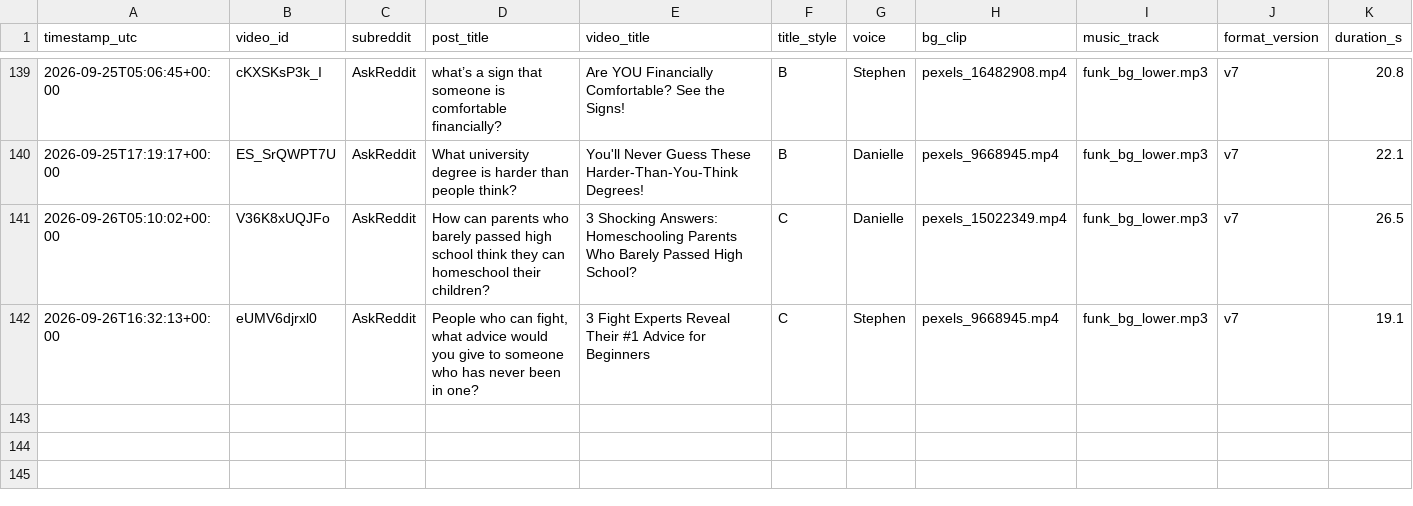
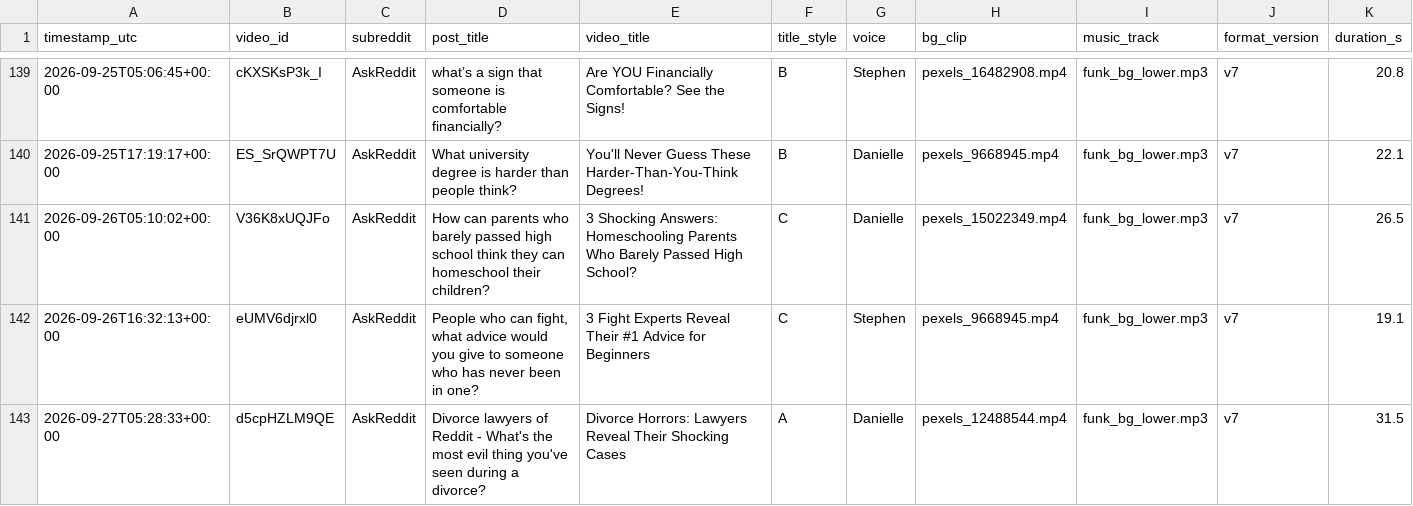
Before and after one commit to kaigg96/reddit-daily, a CSV file: upload_log.csv, drawn as a sheet; only a part is shown, gaps mark what is left out; rows hold the shown columns only; the diff names each change by its address in the sheet, - before the commit and + after, or states it on an @@ line.

```diff
--- a/upload_log.csv
+++ b/upload_log.csv
+row 143: 2026-09-27T05:28:33+00:00 | d5cpHZLM9QE | AskReddit | Divorce lawyers of Reddit - What's the most evil thing you've seen during a divorce? | Divorce Horrors: Lawyers Reveal Their Shocking Cases | A | Danielle | pexels_12488544.mp4 | funk_bg_lower.mp3 | v7 | 31.5
```
Also changed, not shown: analysis/screen_log.csv, 1 other file.
